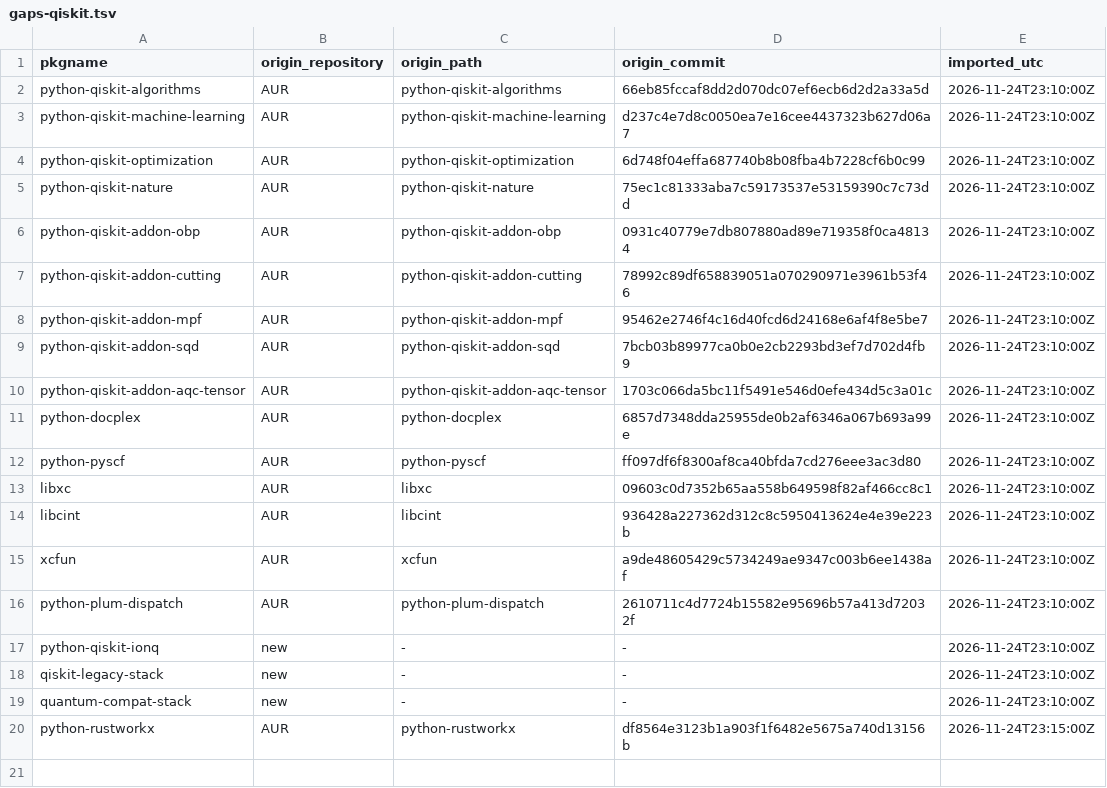
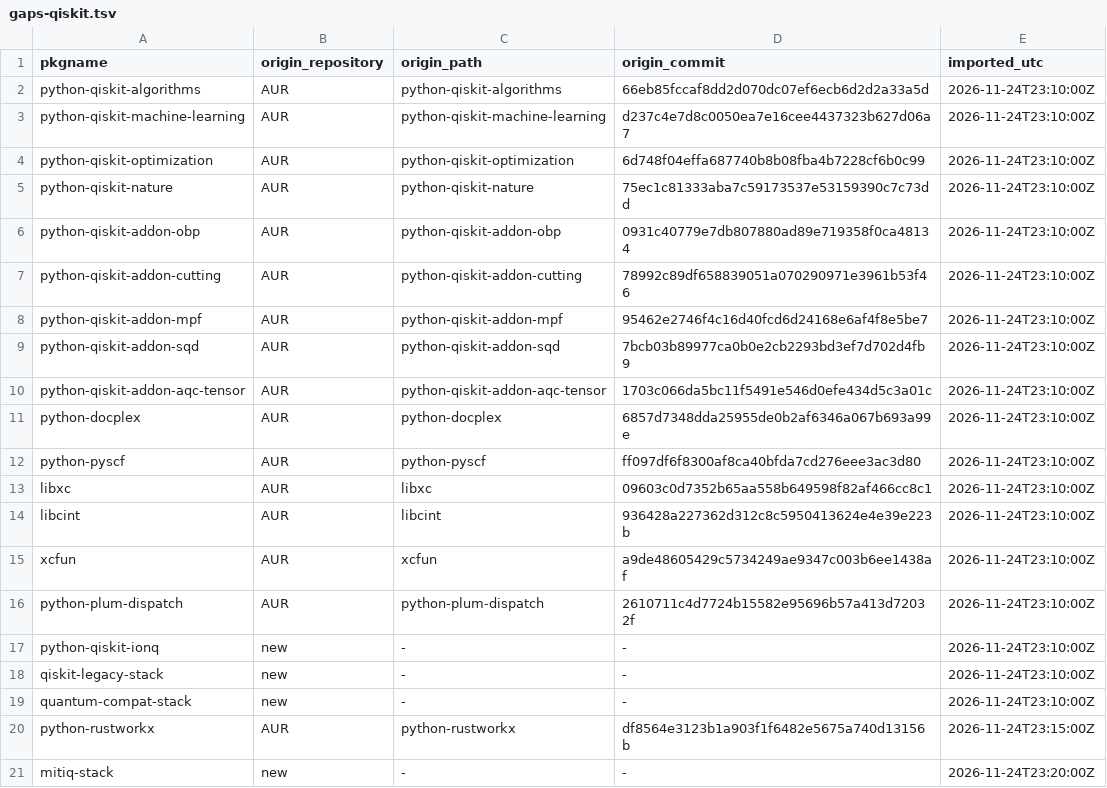
Before and after one commit to Oichkatzelesfrettschen/gororoba-pkgbuilds, a TSV file: provenance/gaps-qiskit.tsv, drawn as a sheet; the diff names each change by its address in the sheet, - before the commit and + after, or states it on an @@ line.

Commit message:
mitiq-stack: mitiq 1.1.0 in its own hash-locked venv
mitiq needs cirq-core 1.6 and networkx>=3.4, which conflicts with the networkx==2.8.5 pin of qiskit-ibm-transpiler in quantum-compat-stack. The stack locks mitiq with Qiskit 2.6.2, Aer and cirq-core 1.6.1 under /opt; mitiq is GPL-3.0-only.

```diff
--- a/provenance/gaps-qiskit.tsv
+++ b/provenance/gaps-qiskit.tsv
+row 21: mitiq-stack | new | - | - | 2026-11-24T23:20:00Z
```
Also changed, not shown: 7 other files.
